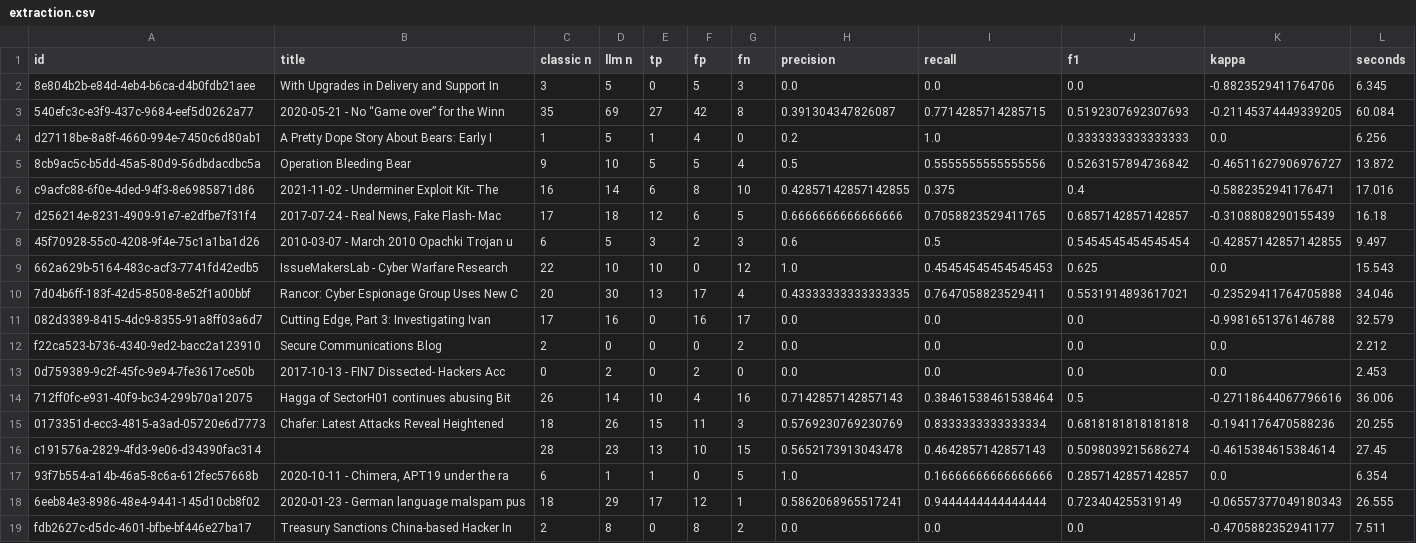
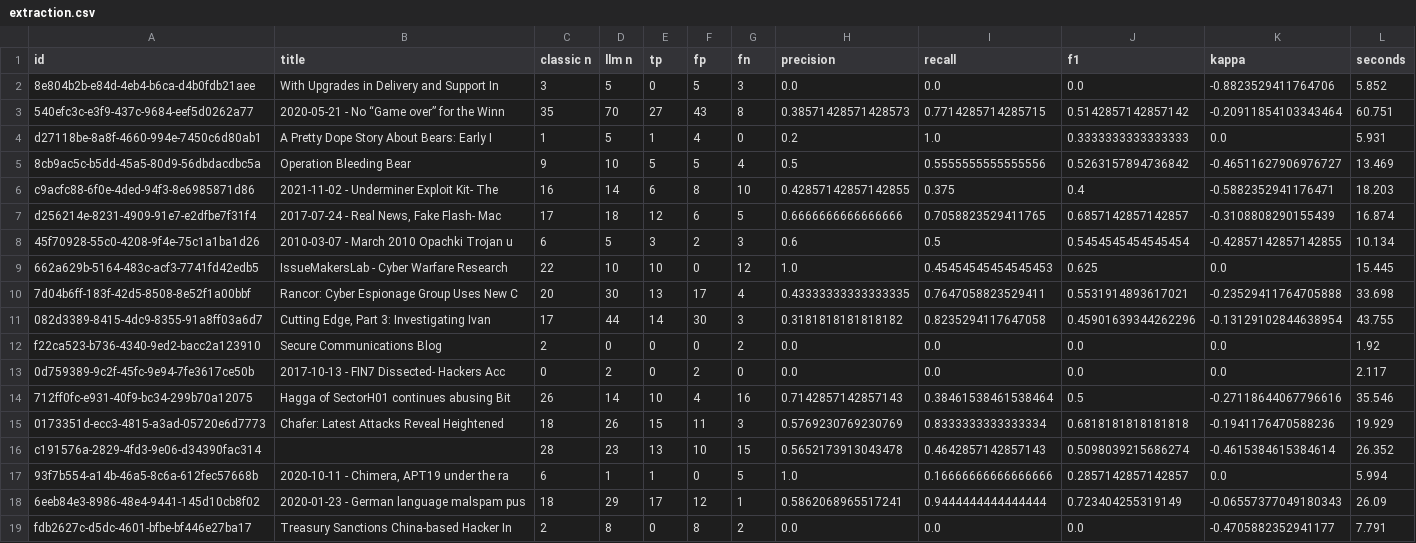
Before and after one commit to ctitools/generic-ai-misp-module, a CSV file: benchmarks/results/extraction.csv, drawn as a sheet; only a part is shown; the diff covers the shown part only.

```diff
--- a/benchmarks/results/extraction.csv
+++ b/benchmarks/results/extraction.csv
@@ -1,19 +1,19 @@
 id,title,classic n,llm n,tp,fp,fn,precision,recall,f1,kappa,seconds
-8e804b2b-e84d-4eb4-b6ca-d4b0fdb21aee,With Upgrades in Delivery and Support In,3,5,0,5,3,0.0,0.0,0.0,-0.8823529411764706,6.345
-540efc3c-e3f9-437c-9684-eef5d0262a77,2020-05-21 - No “Game over” for the Winn,35,69,27,42,8,0.391304347826087,0.7714285714285715,0.5192307692307693,-0.21145374449339205,60.084
-d27118be-8a8f-4660-994e-7450c6d80ab1,A Pretty Dope Story About Bears: Early I,1,5,1,4,0,0.2,1.0,0.3333333333333333,0.0,6.256
-8cb9ac5c-b5dd-45a5-80d9-56dbdacdbc5a,Operation Bleeding Bear,9,10,5,5,4,0.5,0.5555555555555556,0.5263157894736842,-0.46511627906976727,13.872
-c9acfc88-6f0e-4ded-94f3-8e6985871d86,2021-11-02 - Underminer Exploit Kit- The,16,14,6,8,10,0.42857142857142855,0.375,0.4,-0.5882352941176471,17.016
-d256214e-8231-4909-91e7-e2dfbe7f31f4,"2017-07-24 - Real News, Fake Flash- Mac ",17,18,12,6,5,0.6666666666666666,0.7058823529411765,0.6857142857142857,-0.3108808290155439,16.18
-45f70928-55c0-4208-9f4e-75c1a1ba1d26,2010-03-07 - March 2010 Opachki Trojan u,6,5,3,2,3,0.6,0.5,0.5454545454545454,-0.42857142857142855,9.497
-662a629b-5164-483c-acf3-7741fd42edb5,IssueMakersLab - Cyber Warfare Research ,22,10,10,0,12,1.0,0.45454545454545453,0.625,0.0,15.543
-7d04b6ff-183f-42d5-8508-8e52f1a00bbf,Rancor: Cyber Espionage Group Uses New C,20,30,13,17,4,0.43333333333333335,0.7647058823529411,0.5531914893617021,-0.23529411764705888,34.046
-082d3389-8415-4dc9-8355-91a8ff03a6d7,"Cutting Edge, Part 3: Investigating Ivan",17,16,0,16,17,0.0,0.0,0.0,-0.9981651376146788,32.579
-f22ca523-b736-4340-9ed2-bacc2a123910,Secure Communications Blog,2,0,0,0,2,0.0,0.0,0.0,0.0,2.212
-0d759389-9c2f-45fc-9e94-7fe3617ce50b,2017-10-13 - FIN7 Dissected- Hackers Acc,0,2,0,2,0,0.0,0.0,0.0,0.0,2.453
-712ff0fc-e931-40f9-bc34-299b70a12075,Hagga of SectorH01 continues abusing Bit,26,14,10,4,16,0.7142857142857143,0.38461538461538464,0.5,-0.27118644067796616,36.006
-0173351d-ecc3-4815-a3ad-05720e6d7773,Chafer: Latest Attacks Reveal Heightened,18,26,15,11,3,0.5769230769230769,0.8333333333333334,0.6818181818181818,-0.1941176470588236,20.255
-c191576a-2829-4fd3-9e06-d34390fac314,,28,23,13,10,15,0.5652173913043478,0.4642857142857143,0.5098039215686274,-0.4615384615384614,27.45
-93f7b554-a14b-46a5-8c6a-612fec57668b,"2020-10-11 - Chimera, APT19 under the ra",6,1,1,0,5,1.0,0.16666666666666666,0.2857142857142857,0.0,6.354
-6eeb84e3-8986-48e4-9441-145d10cb8f02,2020-01-23 - German language malspam pus,18,29,17,12,1,0.5862068965517241,0.9444444444444444,0.723404255319149,-0.06557377049180343,26.555
-fdb2627c-d5dc-4601-bfbe-bf446e27ba17,Treasury Sanctions China-based Hacker In,2,8,0,8,2,0.0,0.0,0.0,-0.4705882352941177,7.511
+8e804b2b-e84d-4eb4-b6ca-d4b0fdb21aee,With Upgrades in Delivery and Support In,3,5,0,5,3,0.0,0.0,0.0,-0.8823529411764706,5.852
+540efc3c-e3f9-437c-9684-eef5d0262a77,2020-05-21 - No “Game over” for the Winn,35,70,27,43,8,0.38571428571428573,0.7714285714285715,0.5142857142857142,-0.20911854103343464,60.751
+d27118be-8a8f-4660-994e-7450c6d80ab1,A Pretty Dope Story About Bears: Early I,1,5,1,4,0,0.2,1.0,0.3333333333333333,0.0,5.931
+8cb9ac5c-b5dd-45a5-80d9-56dbdacdbc5a,Operation Bleeding Bear,9,10,5,5,4,0.5,0.5555555555555556,0.5263157894736842,-0.46511627906976727,13.469
+c9acfc88-6f0e-4ded-94f3-8e6985871d86,2021-11-02 - Underminer Exploit Kit- The,16,14,6,8,10,0.42857142857142855,0.375,0.4,-0.5882352941176471,18.203
+d256214e-8231-4909-91e7-e2dfbe7f31f4,"2017-07-24 - Real News, Fake Flash- Mac ",17,18,12,6,5,0.6666666666666666,0.7058823529411765,0.6857142857142857,-0.3108808290155439,16.874
+45f70928-55c0-4208-9f4e-75c1a1ba1d26,2010-03-07 - March 2010 Opachki Trojan u,6,5,3,2,3,0.6,0.5,0.5454545454545454,-0.42857142857142855,10.134
+662a629b-5164-483c-acf3-7741fd42edb5,IssueMakersLab - Cyber Warfare Research ,22,10,10,0,12,1.0,0.45454545454545453,0.625,0.0,15.445
+7d04b6ff-183f-42d5-8508-8e52f1a00bbf,Rancor: Cyber Espionage Group Uses New C,20,30,13,17,4,0.43333333333333335,0.7647058823529411,0.5531914893617021,-0.23529411764705888,33.698
+082d3389-8415-4dc9-8355-91a8ff03a6d7,"Cutting Edge, Part 3: Investigating Ivan",17,44,14,30,3,0.3181818181818182,0.8235294117647058,0.45901639344262296,-0.13129102844638954,43.755
+f22ca523-b736-4340-9ed2-bacc2a123910,Secure Communications Blog,2,0,0,0,2,0.0,0.0,0.0,0.0,1.92
+0d759389-9c2f-45fc-9e94-7fe3617ce50b,2017-10-13 - FIN7 Dissected- Hackers Acc,0,2,0,2,0,0.0,0.0,0.0,0.0,2.117
+712ff0fc-e931-40f9-bc34-299b70a12075,Hagga of SectorH01 continues abusing Bit,26,14,10,4,16,0.7142857142857143,0.38461538461538464,0.5,-0.27118644067796616,35.546
+0173351d-ecc3-4815-a3ad-05720e6d7773,Chafer: Latest Attacks Reveal Heightened,18,26,15,11,3,0.5769230769230769,0.8333333333333334,0.6818181818181818,-0.1941176470588236,19.929
+c191576a-2829-4fd3-9e06-d34390fac314,,28,23,13,10,15,0.5652173913043478,0.4642857142857143,0.5098039215686274,-0.4615384615384614,26.352
+93f7b554-a14b-46a5-8c6a-612fec57668b,"2020-10-11 - Chimera, APT19 under the ra",6,1,1,0,5,1.0,0.16666666666666666,0.2857142857142857,0.0,5.994
+6eeb84e3-8986-48e4-9441-145d10cb8f02,2020-01-23 - German language malspam pus,18,29,17,12,1,0.5862068965517241,0.9444444444444444,0.723404255319149,-0.06557377049180343,26.09
+fdb2627c-d5dc-4601-bfbe-bf446e27ba17,Treasury Sanctions China-based Hacker In,2,8,0,8,2,0.0,0.0,0.0,-0.4705882352941177,7.791
```
Also changed, not shown: 142 edited cells elsewhere in this file, benchmarks/results/summary-event.csv, benchmarks/results/summary.csv, 20 other files.
